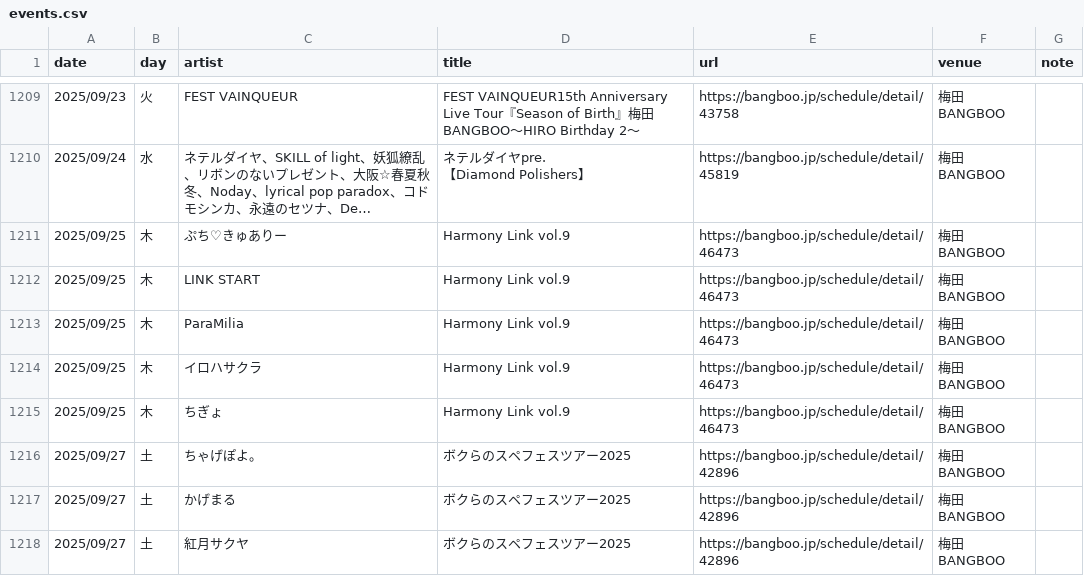
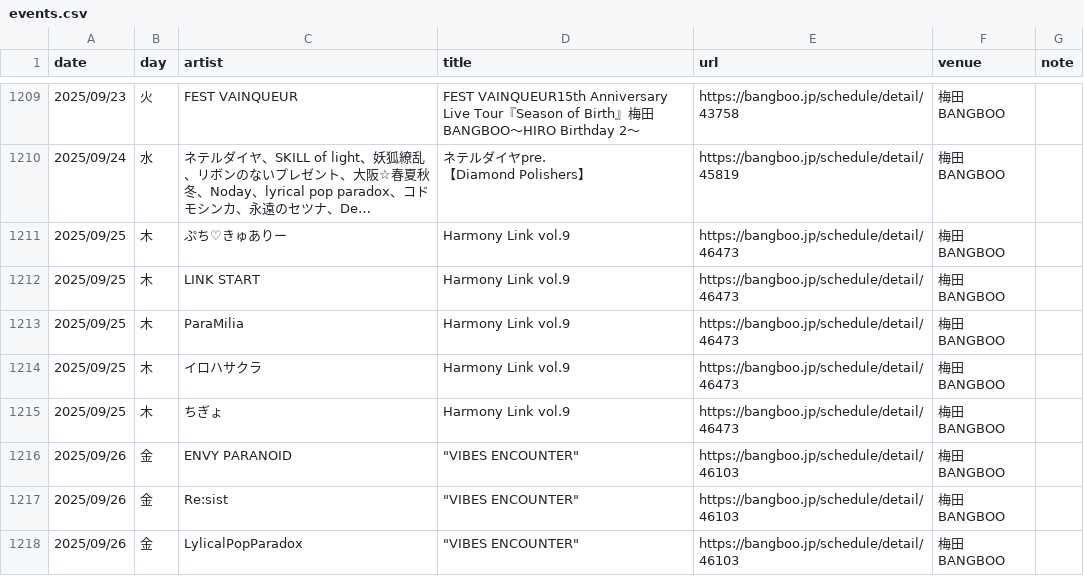
Before and after one commit to yoshitaka-ishizu/livesearch, a CSV file: backend/data/events.csv, drawn as a sheet; only a part is shown, gaps mark what is left out; the shorter side is filled out with more unchanged rows; long unchanged cells end in …; the diff covers the shown part only; the diff names each change by its address in the sheet, - before the commit and + after, or states it on an @@ line.

```diff
--- a/backend/data/events.csv
+++ b/backend/data/events.csv
+row 1216: 2025/09/26 | 金 | ENVY PARANOID | "VIBES ENCOUNTER" | https://bangboo.jp/schedule/detail/46103 | 梅田BANGBOO
+row 1217: 2025/09/26 | 金 | Re:sist | "VIBES ENCOUNTER" | https://bangboo.jp/schedule/detail/46103 | 梅田BANGBOO
+row 1218: 2025/09/26 | 金 | LylicalPopParadox | "VIBES ENCOUNTER" | https://bangboo.jp/schedule/detail/46103 | 梅田BANGBOO
```
Also changed, not shown: 22 added rows, 3 removed rows and 5 edited cells elsewhere in this file, 1 other file.
